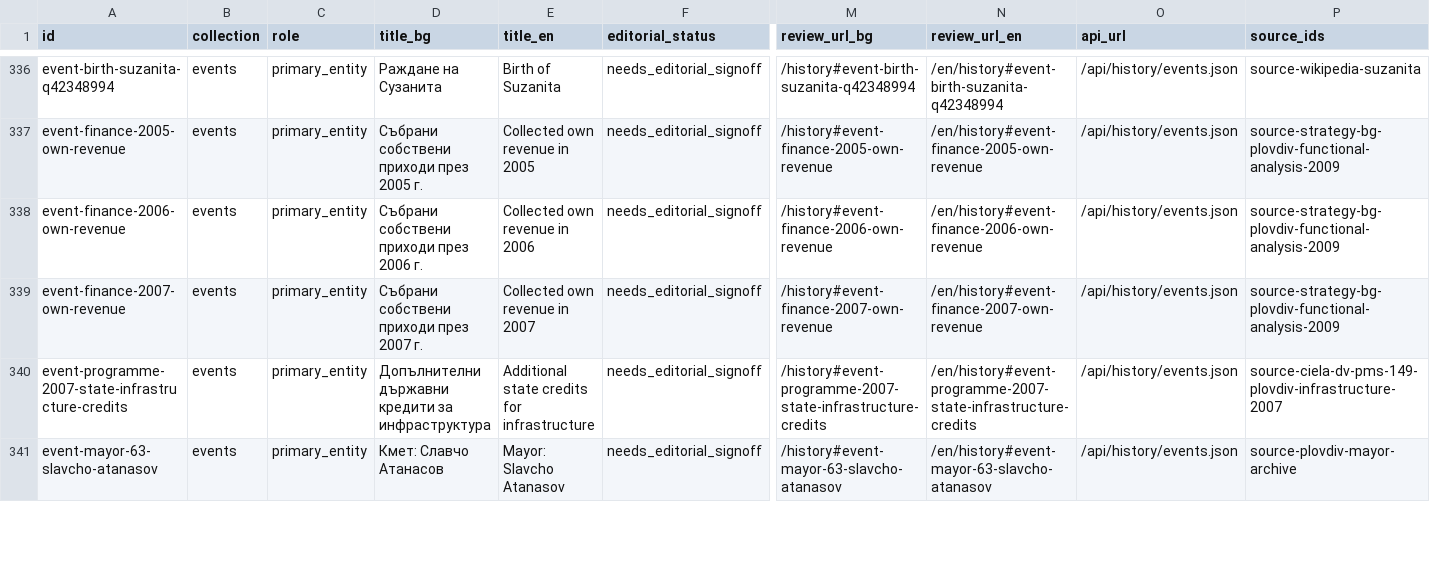
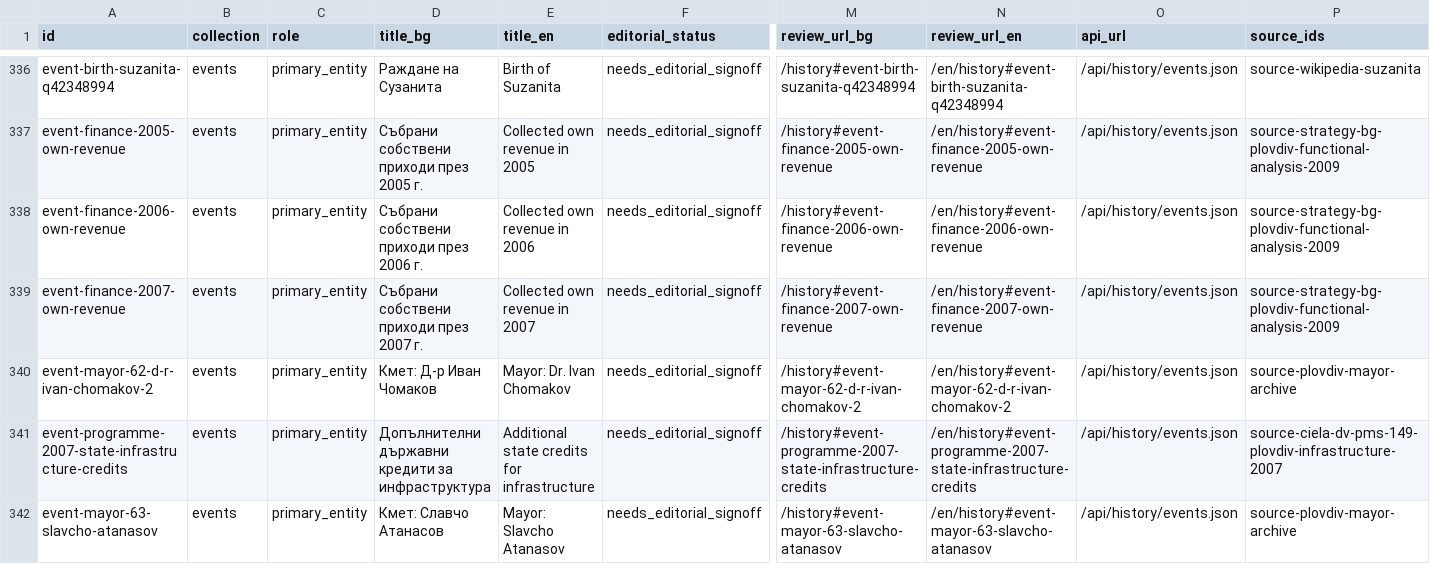
Before and after one commit to isavita/open-plovdiv, a CSV file: apps/web/public/data/history/csv/editorial-review.csv, drawn as a sheet; only a part is shown, gaps mark what is left out; rows hold the shown columns only; the diff covers the shown part only; the diff names each change by its address in the sheet, - before the commit and + after, or states it on an @@ line.

```diff
--- a/apps/web/public/data/history/csv/editorial-review.csv
+++ b/apps/web/public/data/history/csv/editorial-review.csv
+row 340: event-mayor-62-d-r-ivan-chomakov-2 | events | primary_entity | Кмет: Д-р Иван Чомаков | Mayor: Dr. Ivan Chomakov | needs_editorial_signoff | /history#event-mayor-62-d-r-ivan-chomakov-2 | /en/history#event-mayor-62-d-r-ivan-chomakov-2 | /api/history/events.json | source-plovdiv-mayor-archive
```
Also changed, not shown: 1 added row and 2 edited cells elsewhere in this file, apps/web/public/data/history/csv/events.csv, apps/web/public/data/history/csv/source-coverage.csv, 38 other files.
